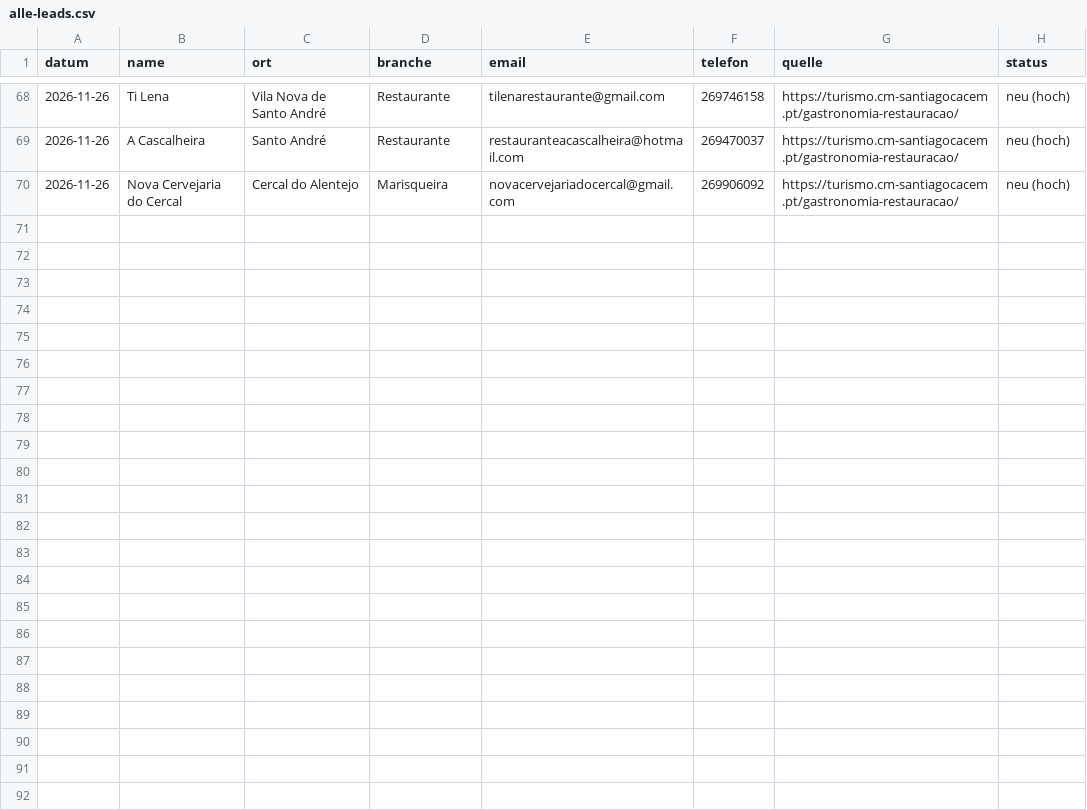
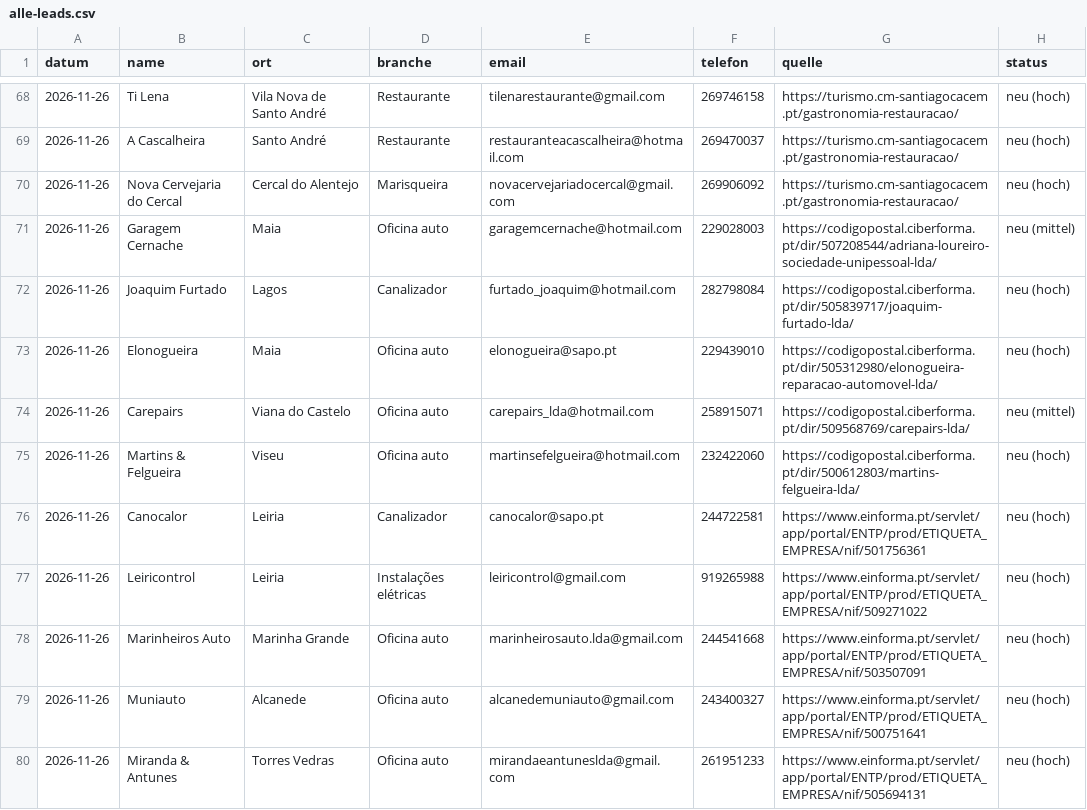
Before and after one commit to carrango-pt/areias-shop, a CSV file: farolweb/leads/alle-leads.csv, drawn as a sheet; only a part is shown, gaps mark what is left out.

```diff
--- a/farolweb/leads/alle-leads.csv
+++ b/farolweb/leads/alle-leads.csv
@@ -70 +70,11 @@ datum;name;ort;branche;email;telefon;quelle;status
 2026-11-26;Nova Cervejaria do Cercal;Cercal do Alentejo;Marisqueira;novacervejariadocercal@gmail.com;269906092;https://turismo.cm-santiagocacem.pt/gastronomia-restauracao/;neu (hoch)
+2026-11-26;Garagem Cernache;Maia;Oficina auto;garagemcernache@hotmail.com;229028003;https://codigopostal.ciberforma.pt/dir/507208544/adriana-loureiro-sociedade-unipessoal-lda/;neu (mittel)
+2026-11-26;Joaquim Furtado;Lagos;Canalizador;furtado_joaquim@hotmail.com;282798084;https://codigopostal.ciberforma.pt/dir/505839717/joaquim-furtado-lda/;neu (hoch)
+2026-11-26;Elonogueira;Maia;Oficina auto;elonogueira@sapo.pt;229439010;https://codigopostal.ciberforma.pt/dir/505312980/elonogueira-reparacao-automovel-lda/;neu (hoch)
+2026-11-26;Carepairs;Viana do Castelo;Oficina auto;carepairs_lda@hotmail.com;258915071;https://codigopostal.ciberforma.pt/dir/509568769/carepairs-lda/;neu (mittel)
+2026-11-26;Martins & Felgueira;Viseu;Oficina auto;martinsefelgueira@hotmail.com;232422060;https://codigopostal.ciberforma.pt/dir/500612803/martins-felgueira-lda/;neu (hoch)
+2026-11-26;Canocalor;Leiria;Canalizador;canocalor@sapo.pt;244722581;https://www.einforma.pt/servlet/app/portal/ENTP/prod/ETIQUETA_EMPRESA/nif/501756361;neu (hoch)
+2026-11-26;Leiricontrol;Leiria;Instalações elétricas;leiricontrol@gmail.com;919265988;https://www.einforma.pt/servlet/app/portal/ENTP/prod/ETIQUETA_EMPRESA/nif/509271022;neu (hoch)
+2026-11-26;Marinheiros Auto;Marinha Grande;Oficina auto;marinheirosauto.lda@gmail.com;244541668;https://www.einforma.pt/servlet/app/portal/ENTP/prod/ETIQUETA_EMPRESA/nif/503507091;neu (hoch)
+2026-11-26;Muniauto;Alcanede;Oficina auto;alcanedemuniauto@gmail.com;243400327;https://www.einforma.pt/servlet/app/portal/ENTP/prod/ETIQUETA_EMPRESA/nif/500751641;neu (hoch)
+2026-11-26;Miranda & Antunes;Torres Vedras;Oficina auto;mirandaeantuneslda@gmail.com;261951233;https://www.einforma.pt/servlet/app/portal/ENTP/prod/ETIQUETA_EMPRESA/nif/505694131;neu (hoch)
```
Also changed, not shown: 13 other files.
